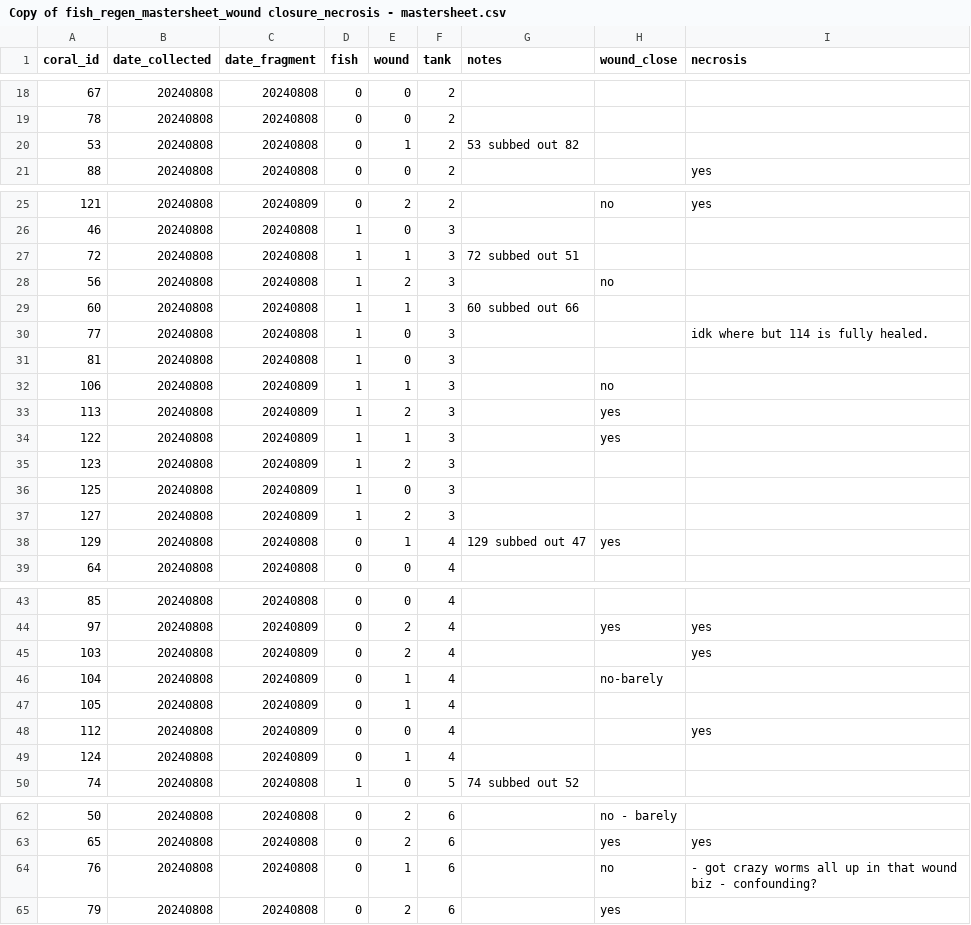
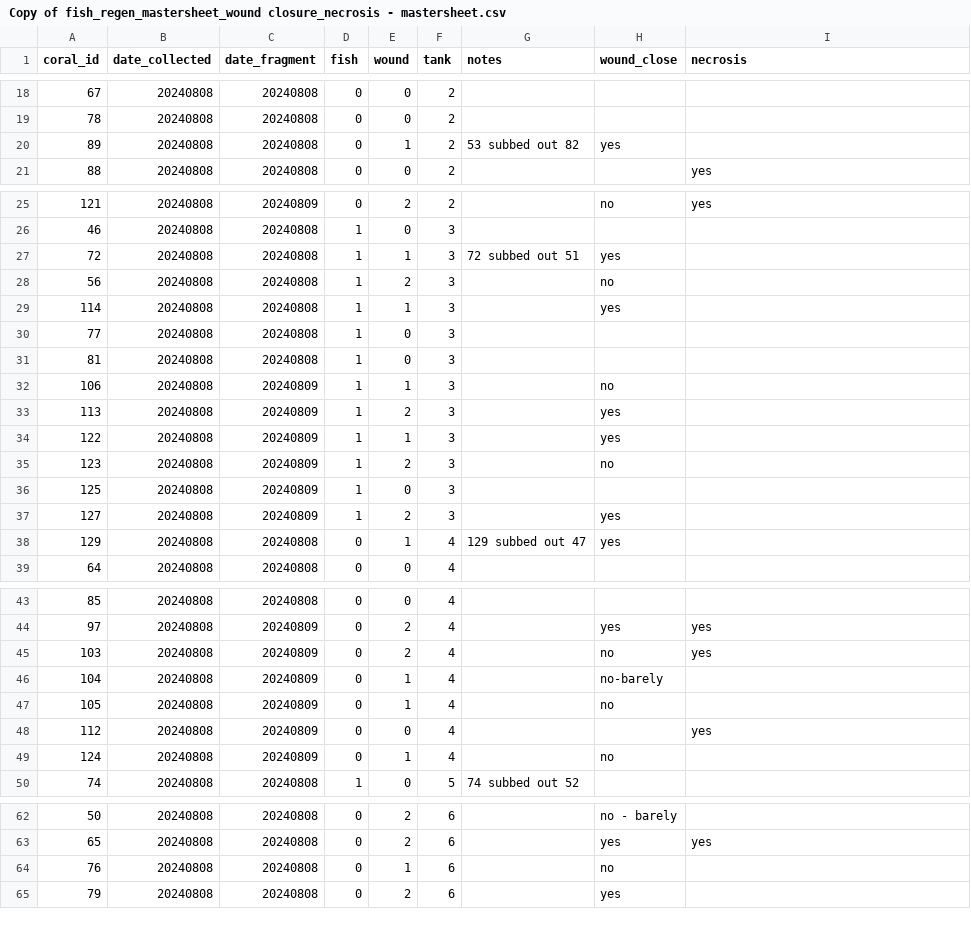
Before and after one commit to haydenvega/fish_code, a CSV file: data/Copy of fish_regen_mastersheet_wound closure_necrosis - mastersheet.csv, drawn as a sheet; only a part is shown, gaps mark what is left out.

Commit message:
updated data

```diff
--- a/data/Copy of fish_regen_mastersheet_wound closure_necrosis - mastersheet.csv
+++ b/data/Copy of fish_regen_mastersheet_wound closure_necrosis - mastersheet.csv
@@ -19,3 +19,3 @@ coral_id,date_collected,date_fragment,fish,wound,tank ,notes,wound_close,necrosi
 78,20240808,20240808,0,0,2,,,
-53,20240808,20240808,0,1,2,53 subbed out 82,,
+89,20240808,20240808,0,1,2,53 subbed out 82,yes,
 88,20240808,20240808,0,0,2,,,yes
@@ -26,6 +26,6 @@ coral_id,date_collected,date_fragment,fish,wound,tank ,notes,wound_close,necrosi
 46,20240808,20240808,1,0,3,,,
-72,20240808,20240808,1,1,3,72 subbed out 51,,
+72,20240808,20240808,1,1,3,72 subbed out 51,yes,
 56,20240808,20240808,1,2,3,,no,
-60,20240808,20240808,1,1,3,60 subbed out 66,,
-77,20240808,20240808,1,0,3,,,idk where but 114 is fully healed.
+114,20240808,20240808,1,1,3,,yes,
+77,20240808,20240808,1,0,3,,,
 81,20240808,20240808,1,0,3,,,
@@ -34,5 +34,5 @@ coral_id,date_collected,date_fragment,fish,wound,tank ,notes,wound_close,necrosi
 122,20240808,20240809,1,1,3,,yes,
-123,20240808,20240809,1,2,3,,,
+123,20240808,20240809,1,2,3,,no,
 125,20240808,20240809,1,0,3,,,
-127,20240808,20240809,1,2,3,,,
+127,20240808,20240809,1,2,3,,yes,
 129,20240808,20240808,0,1,4,129 subbed out 47,yes,
@@ -44,7 +44,7 @@ coral_id,date_collected,date_fragment,fish,wound,tank ,notes,wound_close,necrosi
 97,20240808,20240809,0,2,4,,yes,yes
-103,20240808,20240809,0,2,4,,,yes
+103,20240808,20240809,0,2,4,,no,yes
 104,20240808,20240809,0,1,4,,no-barely,
-105,20240808,20240809,0,1,4,,,
+105,20240808,20240809,0,1,4,,no,
 112,20240808,20240809,0,0,4,,,yes
-124,20240808,20240809,0,1,4,,,
+124,20240808,20240809,0,1,4,,no,
 74,20240808,20240808,1,0,5,74 subbed out 52,,
@@ -63,3 +63,3 @@ coral_id,date_collected,date_fragment,fish,wound,tank ,notes,wound_close,necrosi
 65,20240808,20240808,0,2,6,,yes,yes
-76,20240808,20240808,0,1,6,,no,- got crazy worms all up in that wound biz - confounding?
+76,20240808,20240808,0,1,6,,no,
 79,20240808,20240808,0,2,6,,yes,
```
Also changed, not shown: 1 other file.
